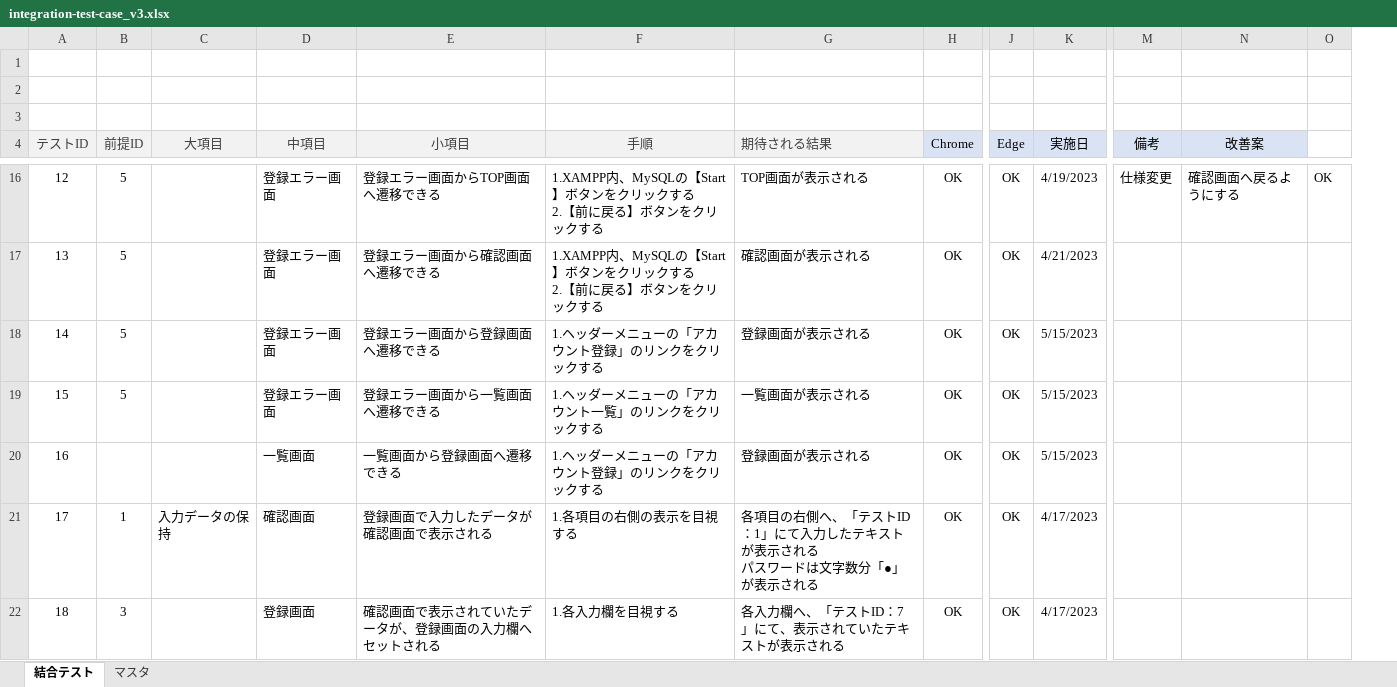
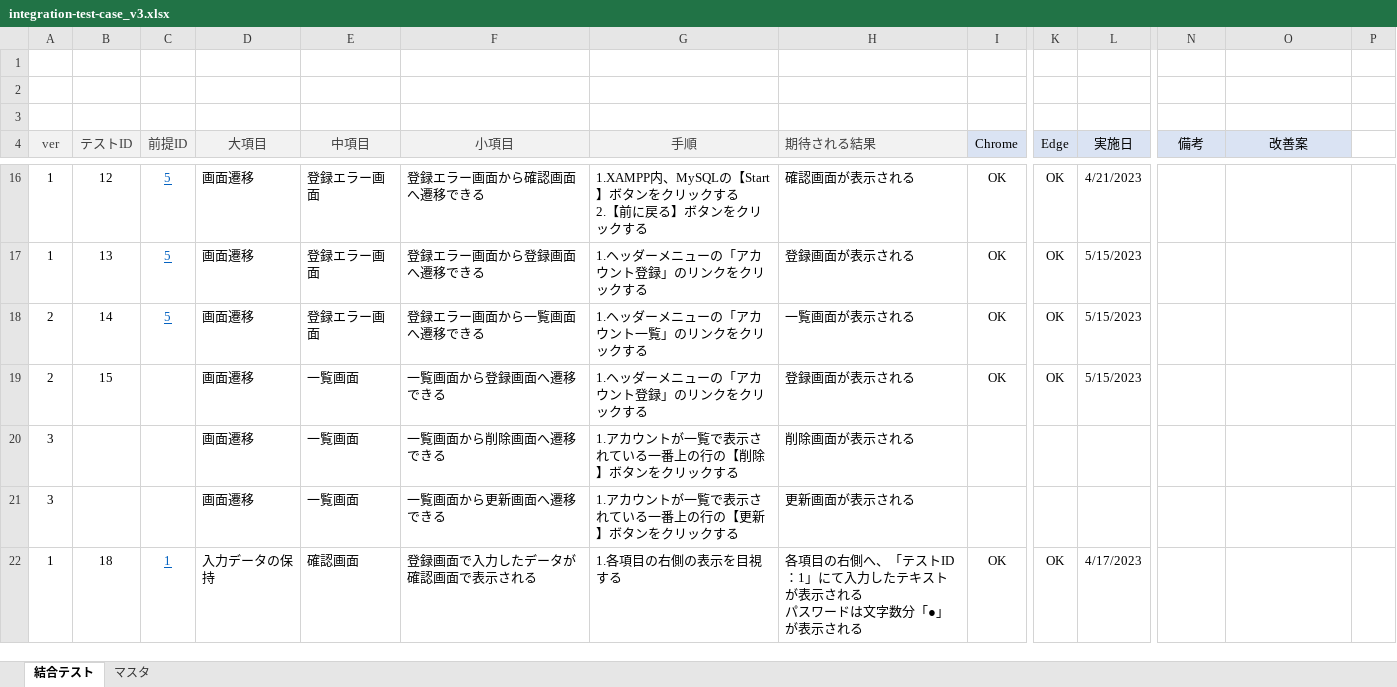
Before and after one commit to keita-komoto/programming, an Excel workbook: test_case/integration-test-case_v3.xlsx, sheet 結合テスト, drawn as a sheet; only a part is shown, gaps mark what is left out; values as stored, in another font and other column widths than the file's, no borders; removed rows and columns are numbered as before the commit, all else as after; rows hold the shown columns only; ↵ is a line break in a cell; the diff covers the shown part only; the diff names each change by its address in the sheet, - before the commit and + after, or states it on an @@ line.

```diff
--- a/test_case/integration-test-case_v3.xlsx (sheet 結合テスト)
+++ b/test_case/integration-test-case_v3.xlsx (sheet 結合テスト)
+column A (ver), rows 16-19: 1 | 1 | 2 | 2; row 22: 1
@@ C16:C18 underline: off → on, text colour: black → #0563C1 @@
-D16:D19 (大項目): (empty)
+D16:D19 (大項目): 画面遷移
-F16 (小項目): 登録エラー画面からTOP画面へ遷移できる
+F16 (小項目): 登録エラー画面から確認画面へ遷移できる
-H16 (期待される結果): TOP画面が表示される
+H16 (期待される結果): 確認画面が表示される
-L16 (実施日): 4/19/2023
+L16 (実施日): 4/21/2023
-N16 (備考): 仕様変更
+N16 (備考): (empty)
-O16 (改善案): 確認画面へ戻るようにする
+O16 (改善案): (empty)
-P16: OK
+P16: (empty)
-F17 (小項目): 登録エラー画面から確認画面へ遷移できる
+F17 (小項目): 登録エラー画面から登録画面へ遷移できる
-G17 (手順): 1.XAMPP内、MySQLの【Start】ボタンをクリックする ↵ 2.【前に戻る】ボタンをクリックする
+G17 (手順): 1.ヘッダーメニューの「アカウント登録」のリンクをクリックする
-H17 (期待される結果): 確認画面が表示される
+H17 (期待される結果): 登録画面が表示される
-L17 (実施日): 4/21/2023
+L17 (実施日): 5/15/2023
-F18 (小項目): 登録エラー画面から登録画面へ遷移できる
+F18 (小項目): 登録エラー画面から一覧画面へ遷移できる
-G18 (手順): 1.ヘッダーメニューの「アカウント登録」のリンクをクリックする
+G18 (手順): 1.ヘッダーメニューの「アカウント一覧」のリンクをクリックする
-H18 (期待される結果): 登録画面が表示される
+H18 (期待される結果): 一覧画面が表示される
-C19 (前提ID): 5
+C19 (前提ID): (empty)
-E19 (中項目): 登録エラー画面
+E19 (中項目): 一覧画面
-F19 (小項目): 登録エラー画面から一覧画面へ遷移できる
+F19 (小項目): 一覧画面から登録画面へ遷移できる
-G19 (手順): 1.ヘッダーメニューの「アカウント一覧」のリンクをクリックする
+G19 (手順): 1.ヘッダーメニューの「アカウント登録」のリンクをクリックする
-H19 (期待される結果): 一覧画面が表示される
+H19 (期待される結果): 登録画面が表示される
-row 20: 16 |  |  | 一覧画面 | 一覧画面から登録画面へ遷移できる | 1.ヘッダーメニューの「アカウント登録」のリンクをクリックする | 登録画面が表示される | OK | OK | 5/15/2023
-row 21: 17 | 1 | 入力データの保持 | 確認画面 | 登録画面で入力したデータが確認画面で表示される | 1.各項目の右側の表示を目視する | 各項目の右側へ、「テストID：1」にて入力したテキストが表示される ↵ パスワードは文字数分「●」が表示される | OK | OK | 4/17/2023
+row 20: 3 |  |  | 画面遷移 | 一覧画面 | 一覧画面から削除画面へ遷移できる | 1.アカウントが一覧で表示されている一番上の行の【削除】ボタンをクリックする | 削除画面が表示される
+row 21: 3 |  |  | 画面遷移 | 一覧画面 | 一覧画面から更新画面へ遷移できる | 1.アカウントが一覧で表示されている一番上の行の【更新】ボタンをクリックする | 更新画面が表示される
-C22 (前提ID): 3
+C22 (前提ID): 1
@@ C22 underline: off → on, text colour: black → #0563C1 @@
-D22 (大項目): (empty)
+D22 (大項目): 入力データの保持
-E22 (中項目): 登録画面
+E22 (中項目): 確認画面
-F22 (小項目): 確認画面で表示されていたデータが、登録画面の入力欄へセットされる
+F22 (小項目): 登録画面で入力したデータが確認画面で表示される
-G22 (手順): 1.各入力欄を目視する
+G22 (手順): 1.各項目の右側の表示を目視する
-H22 (期待される結果): 各入力欄へ、「テストID：7」にて、表示されていたテキストが表示される
+H22 (期待される結果): 各項目の右側へ、「テストID：1」にて入力したテキストが表示される ↵ パスワードは文字数分「●」が表示される
```
Also changed, not shown: 1 added row, 139 edited cells and cell formats elsewhere in this sheet, formulas that keep their value, test_case/unit-test-case_v3.xlsx.
